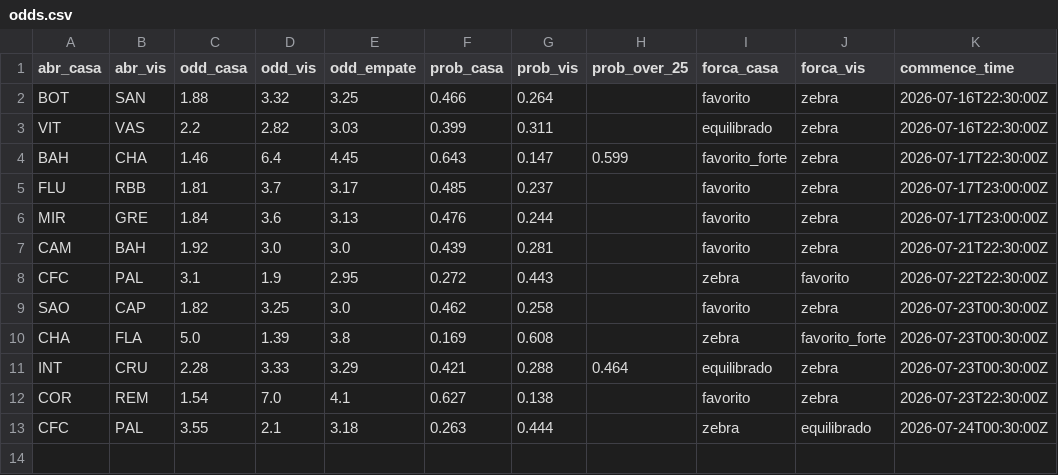
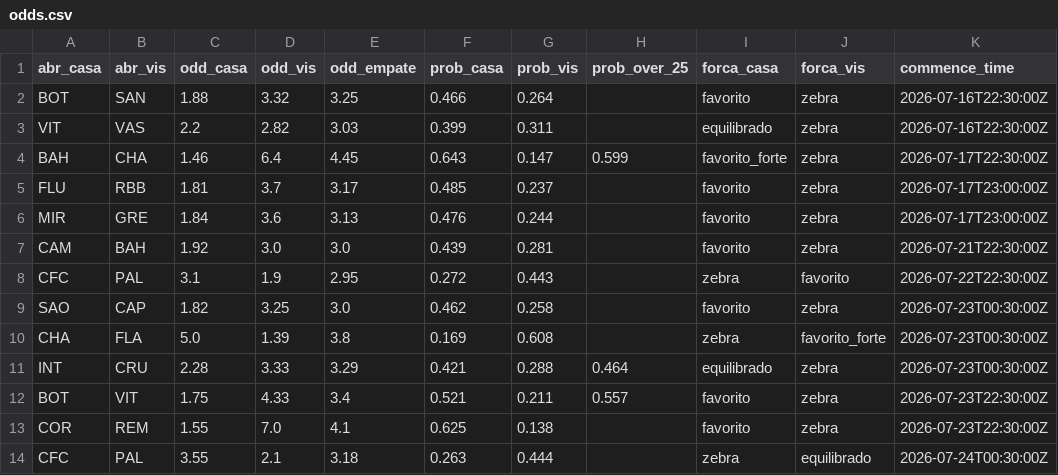
Before and after one commit to FilipeNamorato/namoratosdashboard, a CSV file: docs/data/current/odds.csv, drawn as a sheet.

```diff
--- a/docs/data/current/odds.csv
+++ b/docs/data/current/odds.csv
@@ -11,3 +11,4 @@ CHA,FLA,5.0,1.39,3.8,0.169,0.608,,zebra,favorito_forte,2026-07-23T00:30:00Z
 INT,CRU,2.28,3.33,3.29,0.421,0.288,0.464,equilibrado,zebra,2026-07-23T00:30:00Z
-COR,REM,1.54,7.0,4.1,0.627,0.138,,favorito,zebra,2026-07-23T22:30:00Z
+BOT,VIT,1.75,4.33,3.4,0.521,0.211,0.557,favorito,zebra,2026-07-23T22:30:00Z
+COR,REM,1.55,7.0,4.1,0.625,0.138,,favorito,zebra,2026-07-23T22:30:00Z
 CFC,PAL,3.55,2.1,3.18,0.263,0.444,,zebra,equilibrado,2026-07-24T00:30:00Z
```
Also changed, not shown: docs/data/current/atletas.csv, docs/data/current/log.csv, 9 other files.
